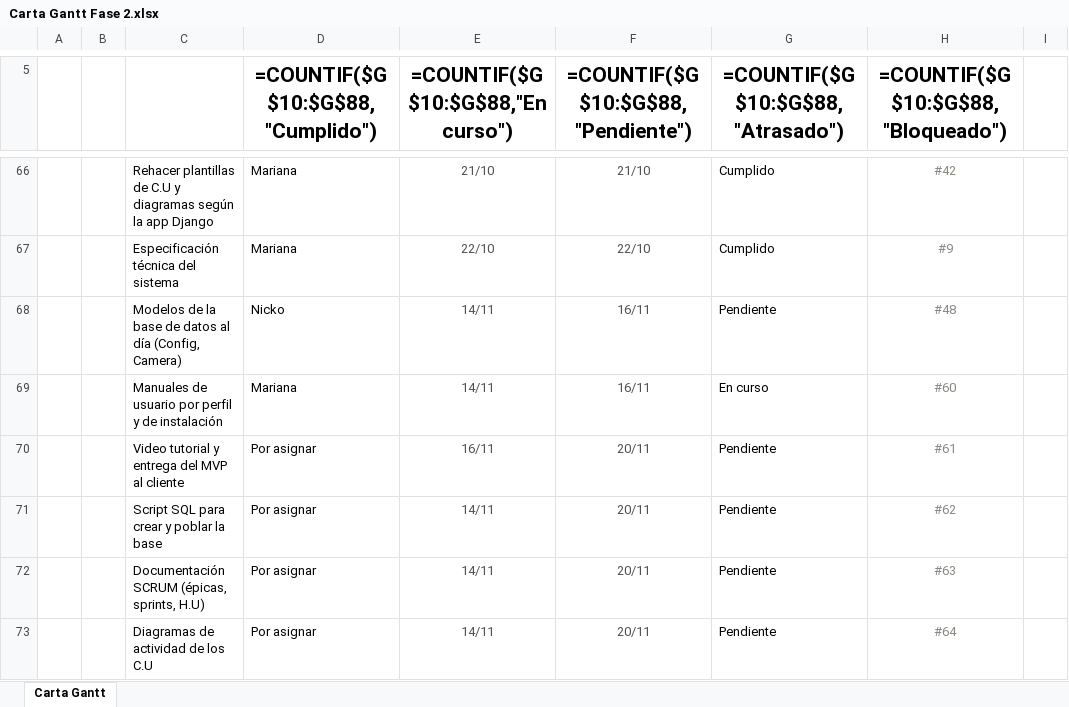
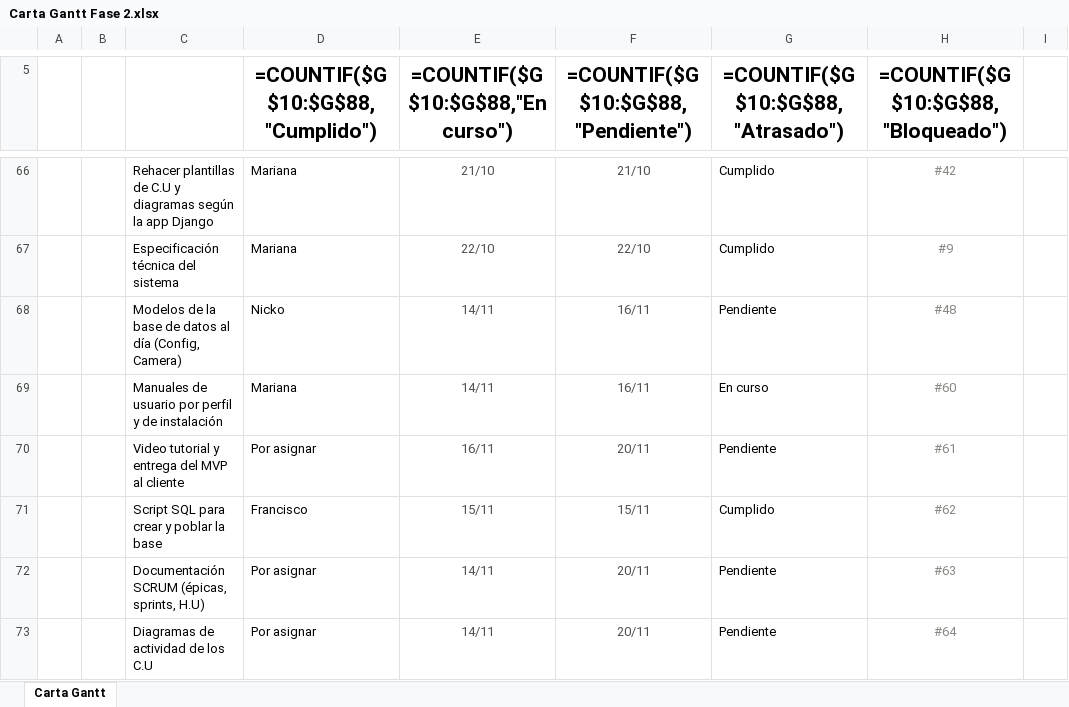
Before and after one commit to marcianabun/capstone, an Excel workbook: Fase 2/Evidencias Proyecto/Evidencias de documentación/Gestion/Carta Gantt Fase 2.xlsx, sheet Carta Gantt, drawn as a sheet; only a part is shown, gaps mark what is left out; values as stored, in another font and other column widths than the file's, no borders; formulas without a stored value are shown as written; conditional formats not drawn; the diff names each change by its address in the sheet, - before the commit and + after, or states it on an @@ line.

```diff
--- a/Fase 2/Evidencias Proyecto/Evidencias de documentación/Gestion/Carta Gantt Fase 2.xlsx (sheet Carta Gantt)
+++ b/Fase 2/Evidencias Proyecto/Evidencias de documentación/Gestion/Carta Gantt Fase 2.xlsx (sheet Carta Gantt)
-D71 (=COUNTIF($G$10:$G$88,"Cumplido")): Por asignar
+D71 (=COUNTIF($G$10:$G$88,"Cumplido")): Francisco
-E71 (=COUNTIF($G$10:$G$88,"En curso")): 14/11
+E71 (=COUNTIF($G$10:$G$88,"En curso")): 15/11
-F71: 20/11
+F71: 15/11
-G71 (=COUNTIF($G$10:$G$88,"Atrasado")): Pendiente
+G71 (=COUNTIF($G$10:$G$88,"Atrasado")): Cumplido
```
Also changed, not shown: 3 other files.
